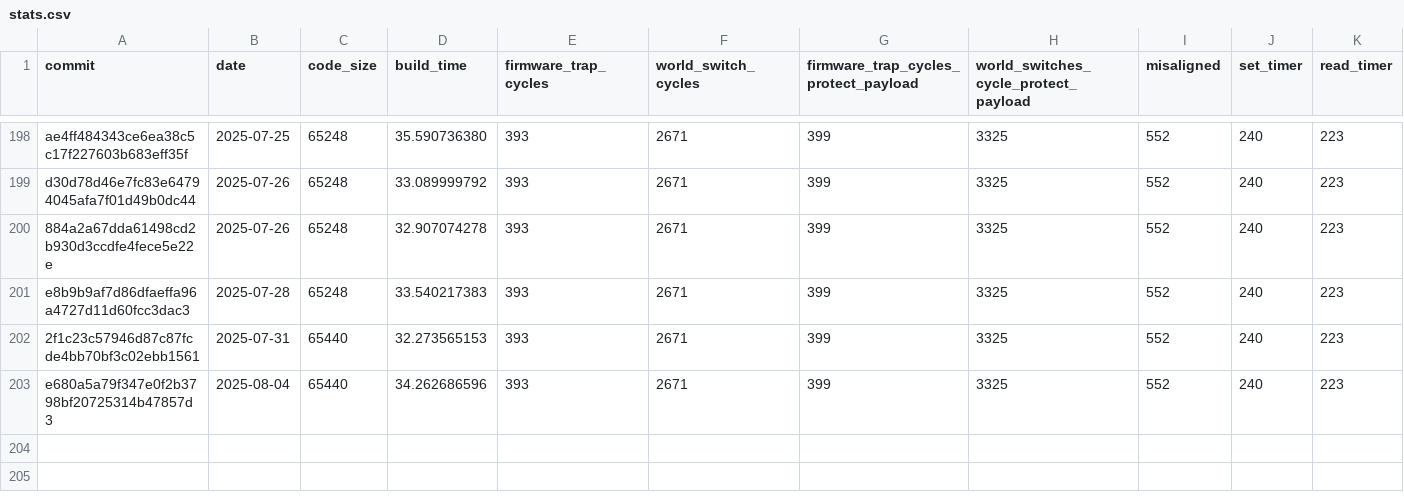
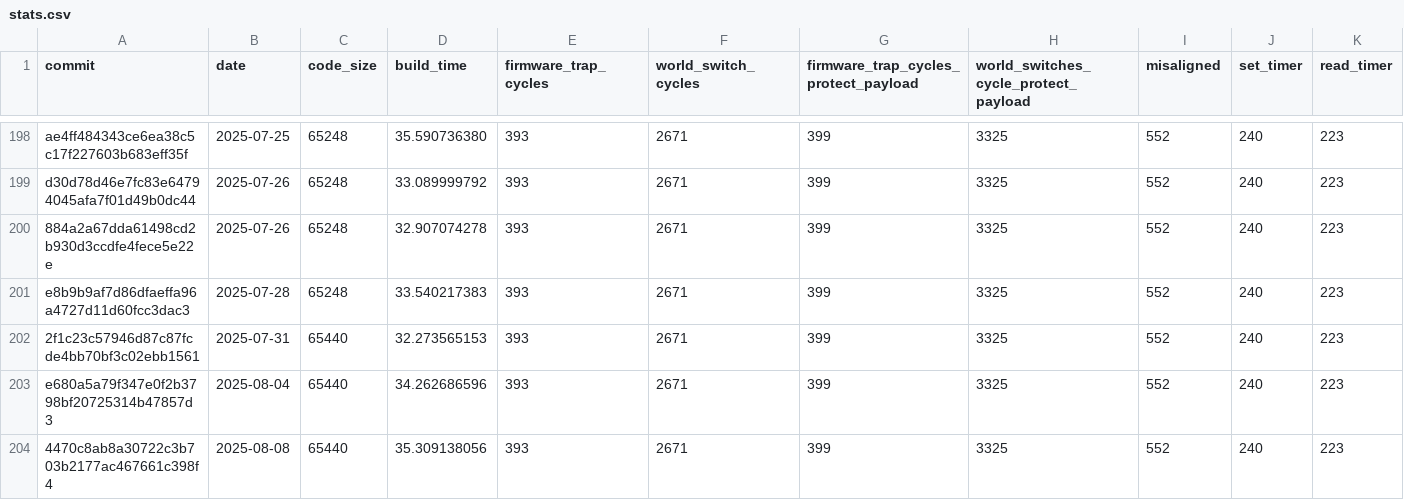
Before and after one commit to CharlyCst/miralis-commit-stats, a CSV file: stats.csv, drawn as a sheet; only a part is shown, gaps mark what is left out.

Commit message:
[Automated] push stats from Miralis CI

```diff
--- a/stats.csv
+++ b/stats.csv
@@ -203 +203,2 @@ e8b9b9af7d86dfaeffa96a4727d11d60fcc3dac3, 2025-07-28, 65248, 33.540217383, 393,
 e680a5a79f347e0f2b3798bf20725314b47857d3, 2025-08-04, 65440, 34.262686596, 393, 2671, 399, 3325, 552, 240, 223
+4470c8ab8a30722c3b703b2177ac467661c398f4, 2025-08-08, 65440, 35.309138056, 393, 2671, 399, 3325, 552, 240, 223
```
